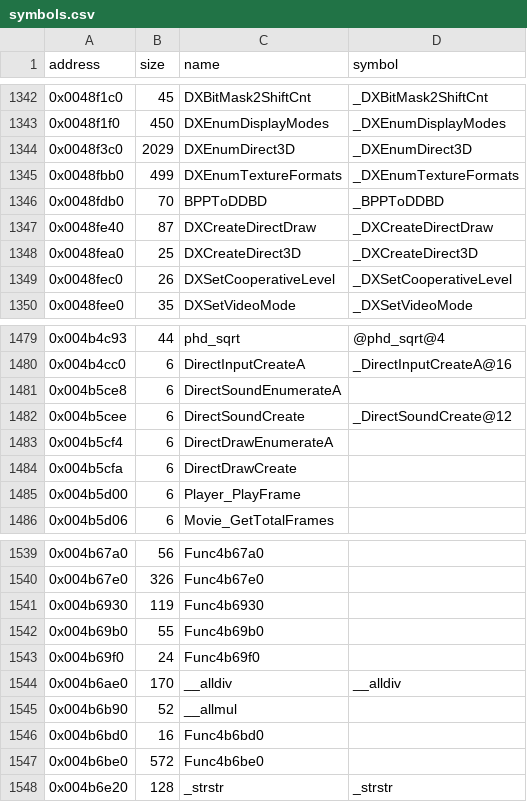
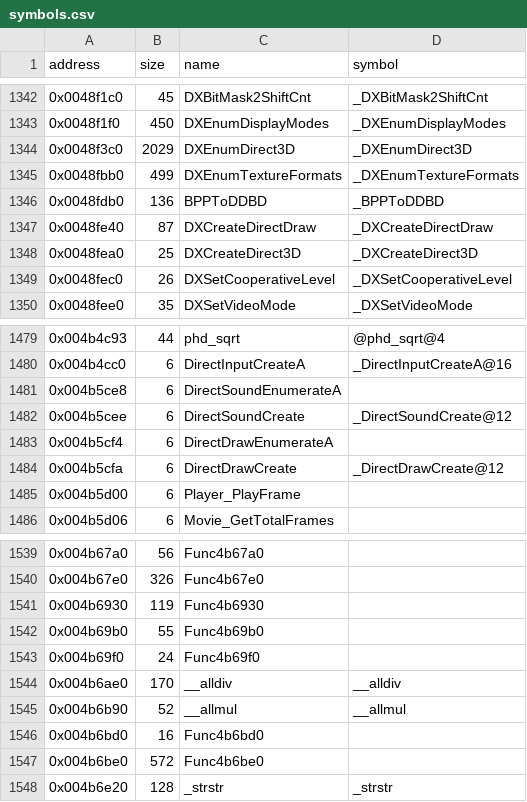
Before and after one commit to LostArtefacts/tr03, a CSV file: config/symbols.csv, drawn as a sheet; only a part is shown, gaps mark what is left out; the diff covers the shown part only.

Commit message:
Decompile S_DrawScreenLine (0x483610)

```diff
--- a/config/symbols.csv
+++ b/config/symbols.csv
@@ -1345,3 +1345,3 @@ address,size,name,symbol
 0x0048fbb0,499,DXEnumTextureFormats,_DXEnumTextureFormats
-0x0048fdb0,70,BPPToDDBD,_BPPToDDBD
+0x0048fdb0,136,BPPToDDBD,_BPPToDDBD
 0x0048fe40,87,DXCreateDirectDraw,_DXCreateDirectDraw
@@ -1483,3 +1483,3 @@ address,size,name,symbol
 0x004b5cf4,6,DirectDrawEnumerateA,
-0x004b5cfa,6,DirectDrawCreate,
+0x004b5cfa,6,DirectDrawCreate,_DirectDrawCreate@12
 0x004b5d00,6,Player_PlayFrame,
@@ -1544,3 +1544,3 @@ address,size,name,symbol
 0x004b6ae0,170,__alldiv,__alldiv
-0x004b6b90,52,__allmul,
+0x004b6b90,52,__allmul,__allmul
 0x004b6bd0,16,Func4b6bd0,
```
Also changed, not shown: 5 added rows and 2 edited cells elsewhere in this file, 5 other files.
